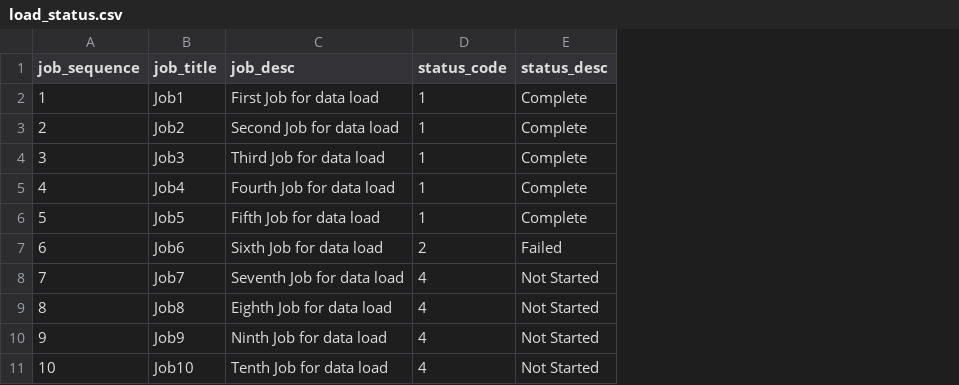
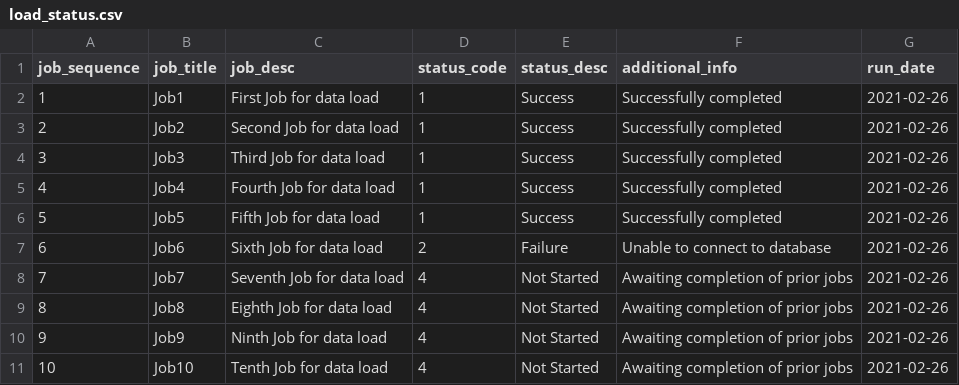
Before and after one commit to MuqadderIqbal/medical-charges-prediction, a CSV file: data/load_status.csv, drawn as a sheet; the diff names each change by its address in the sheet, - before the commit and + after, or states it on an @@ line.

```diff
--- a/data/load_status.csv
+++ b/data/load_status.csv
+column F (additional_info), rows 2-11: Successfully completed | Successfully completed | Successfully completed | Successfully completed | Successfully completed | Unable to connect to database | Awaiting completion of prior jobs | Awaiting completion of prior jobs | Awaiting completion of prior jobs | Awaiting completion of prior jobs
+column G (run_date), rows 2-11: all 2021-02-26
-E2:E6 (status_desc): Complete
+E2:E6 (status_desc): Success
-E7 (status_desc): Failed
+E7 (status_desc): Failure
```
Also changed, not shown: 4 other files.
